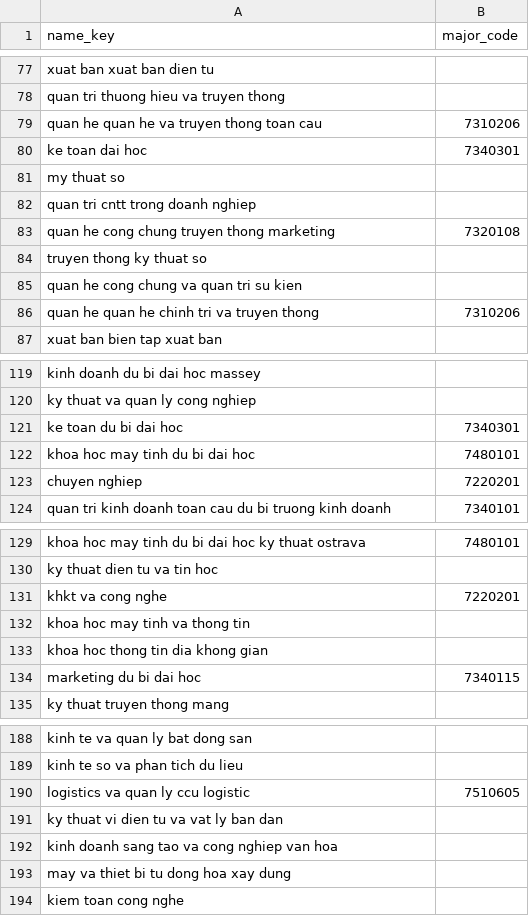
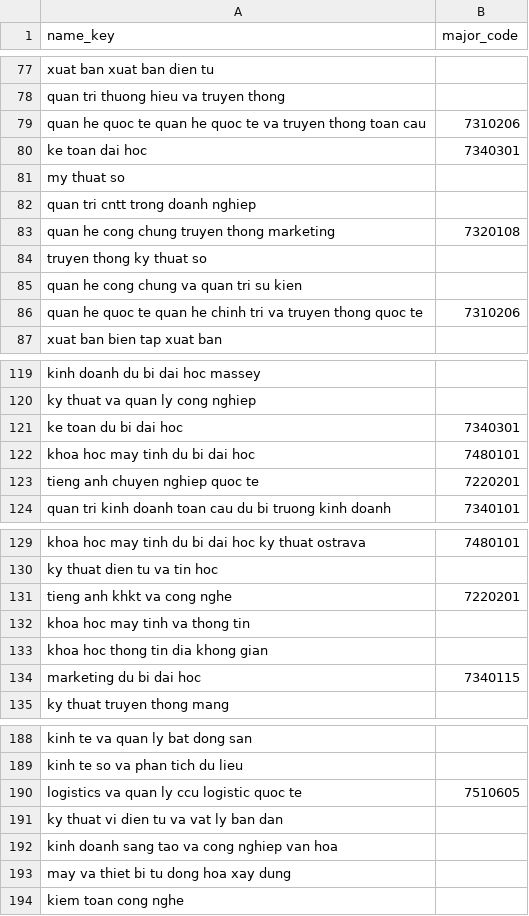
Before and after one commit to tiennguyen2406/Tuyensinhdaihoc, a CSV file: data/manual/major_map.csv, drawn as a sheet; only a part is shown, gaps mark what is left out; the diff covers the shown part only.

```diff
--- a/data/manual/major_map.csv
+++ b/data/manual/major_map.csv
@@ -78,3 +78,3 @@ xuat ban xuat ban dien tu,
 quan tri thuong hieu va truyen thong,
-quan he quan he va truyen thong toan cau,7310206
+quan he quoc te quan he quoc te va truyen thong toan cau,7310206
 ke toan dai hoc,7340301
@@ -85,3 +85,3 @@ truyen thong ky thuat so,
 quan he cong chung va quan tri su kien,
-quan he quan he chinh tri va truyen thong,7310206
+quan he quoc te quan he chinh tri va truyen thong quoc te,7310206
 xuat ban bien tap xuat ban,
@@ -122,3 +122,3 @@ ke toan du bi dai hoc,7340301
 khoa hoc may tinh du bi dai hoc,7480101
-chuyen nghiep,7220201
+tieng anh chuyen nghiep quoc te,7220201
 quan tri kinh doanh toan cau du bi truong kinh doanh,7340101
@@ -130,3 +130,3 @@ khoa hoc may tinh du bi dai hoc ky thuat ostrava,7480101
 ky thuat dien tu va tin hoc,
-khkt va cong nghe,7220201
+tieng anh khkt va cong nghe,7220201
 khoa hoc may tinh va thong tin,
@@ -189,3 +189,3 @@ kinh te va quan ly bat dong san,
 kinh te so va phan tich du lieu,
-logistics va quan ly ccu logistic,7510605
+logistics va quan ly ccu logistic quoc te,7510605
 ky thuat vi dien tu va vat ly ban dan,
```
Also changed, not shown: 21 edited cells elsewhere in this file, 1 other file.
